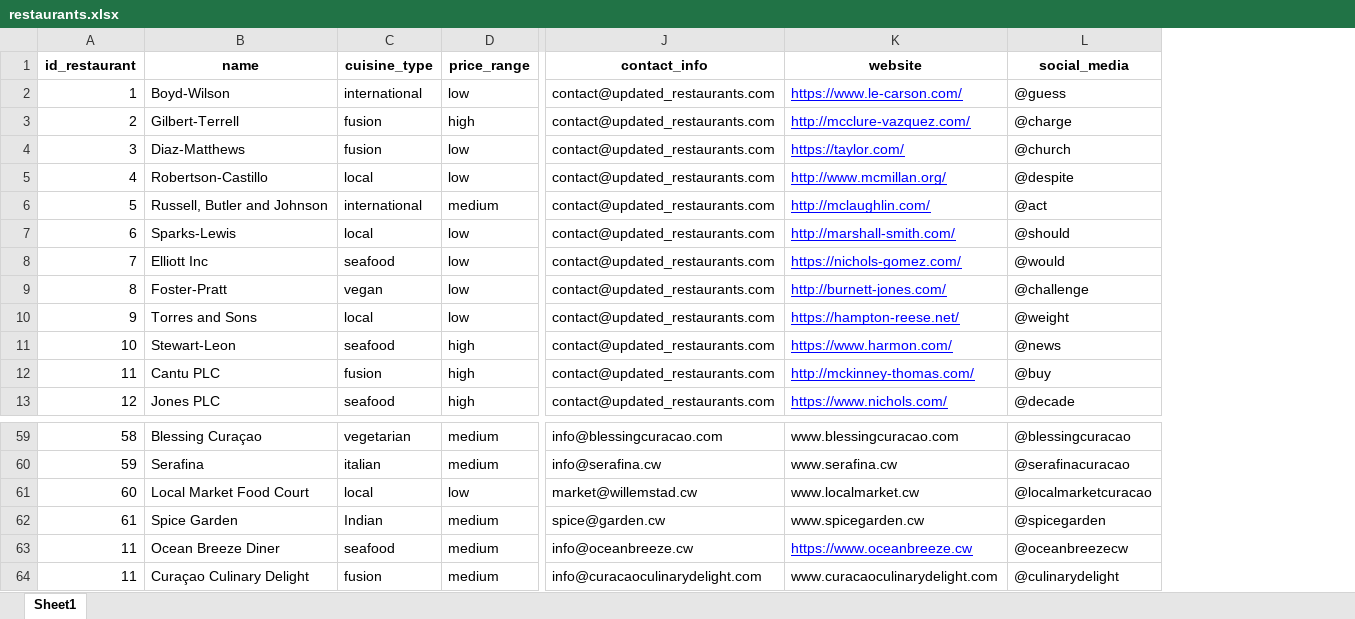
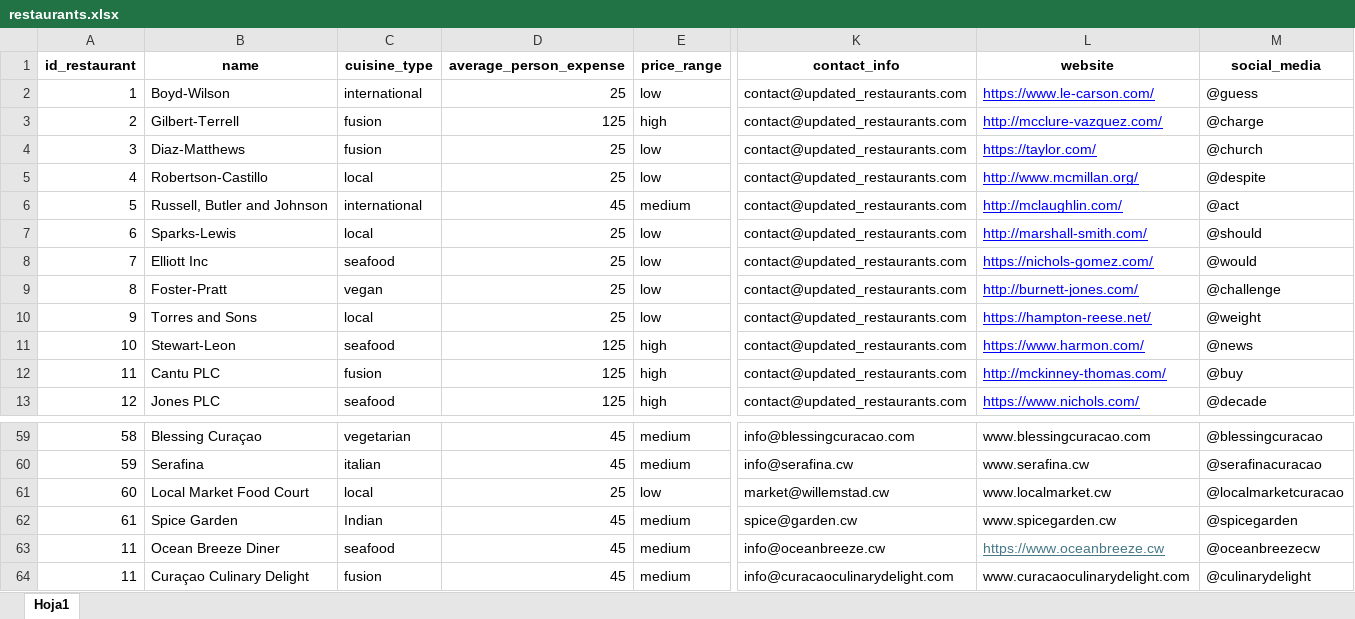
Before and after one commit to pspedro19/LLMBitlink, an Excel workbook: app/data/database/restaurants.xlsx, sheet Hoja1, drawn as a sheet; only a part is shown, gaps mark what is left out; values as stored, in another font and other column widths than the file's, no borders; addresses are those after the commit; the diff names each change by its address in the sheet, - before the commit and + after, or states it on an @@ line.

```diff
--- a/app/data/database/restaurants.xlsx (sheet Hoja1)
+++ b/app/data/database/restaurants.xlsx (sheet Hoja1)
-sheet tab: Sheet1
+sheet tab: Hoja1
+column D (average_person_expense), rows 2-13: 25 | 125 | 25 | 25 | 45 | 25 | 25 | 25 | 25 | 125 | 125 | 125; rows 59-64: 45 | 45 | 25 | 45 | 45 | 45
-L63 text colour: #0000FF
+L63 text colour: #467886
```
Also changed, not shown: app/data/database/nightclubs.xlsx, app/data/database/tourism_packages.xlsx, 15 other files.
